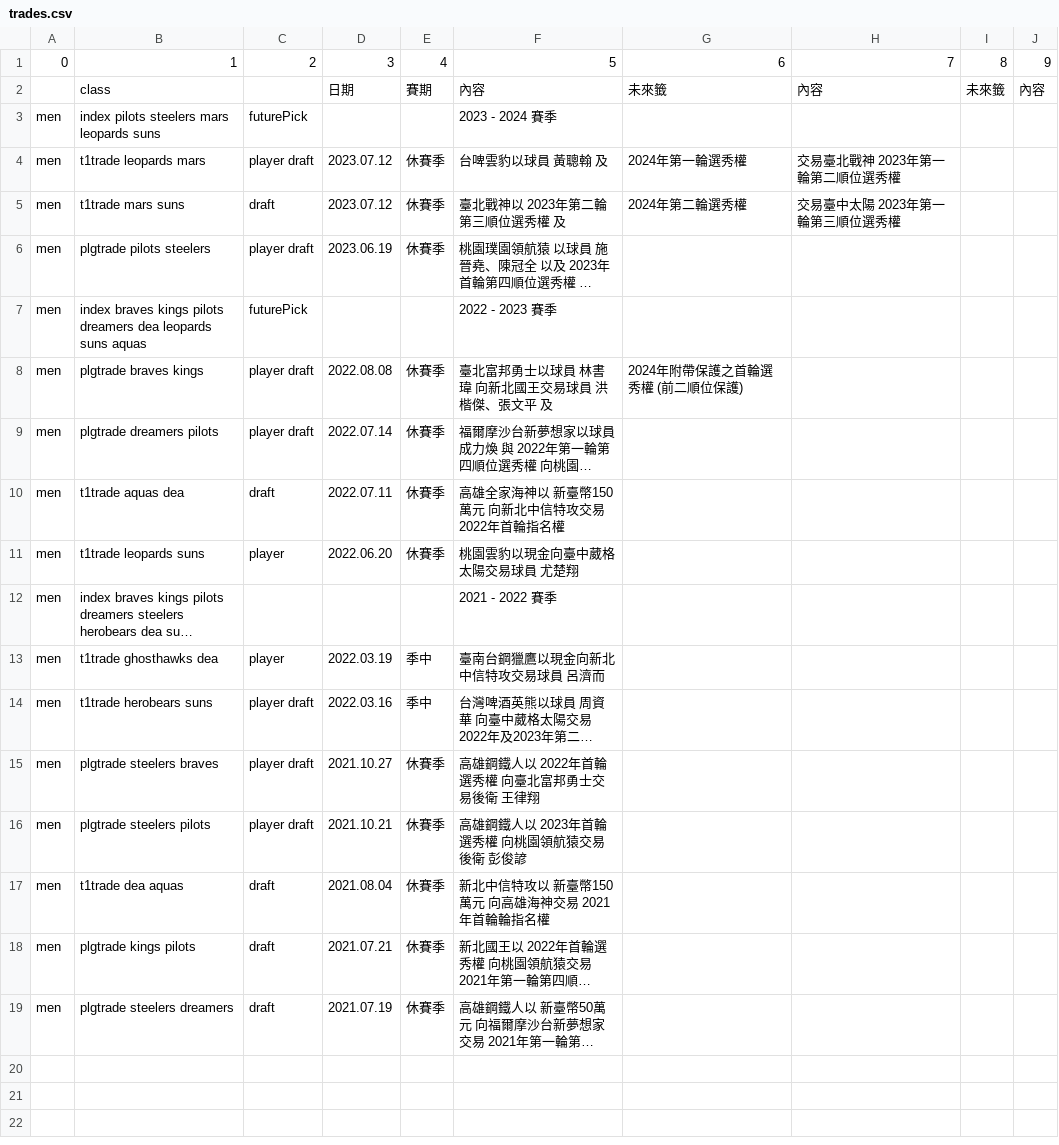
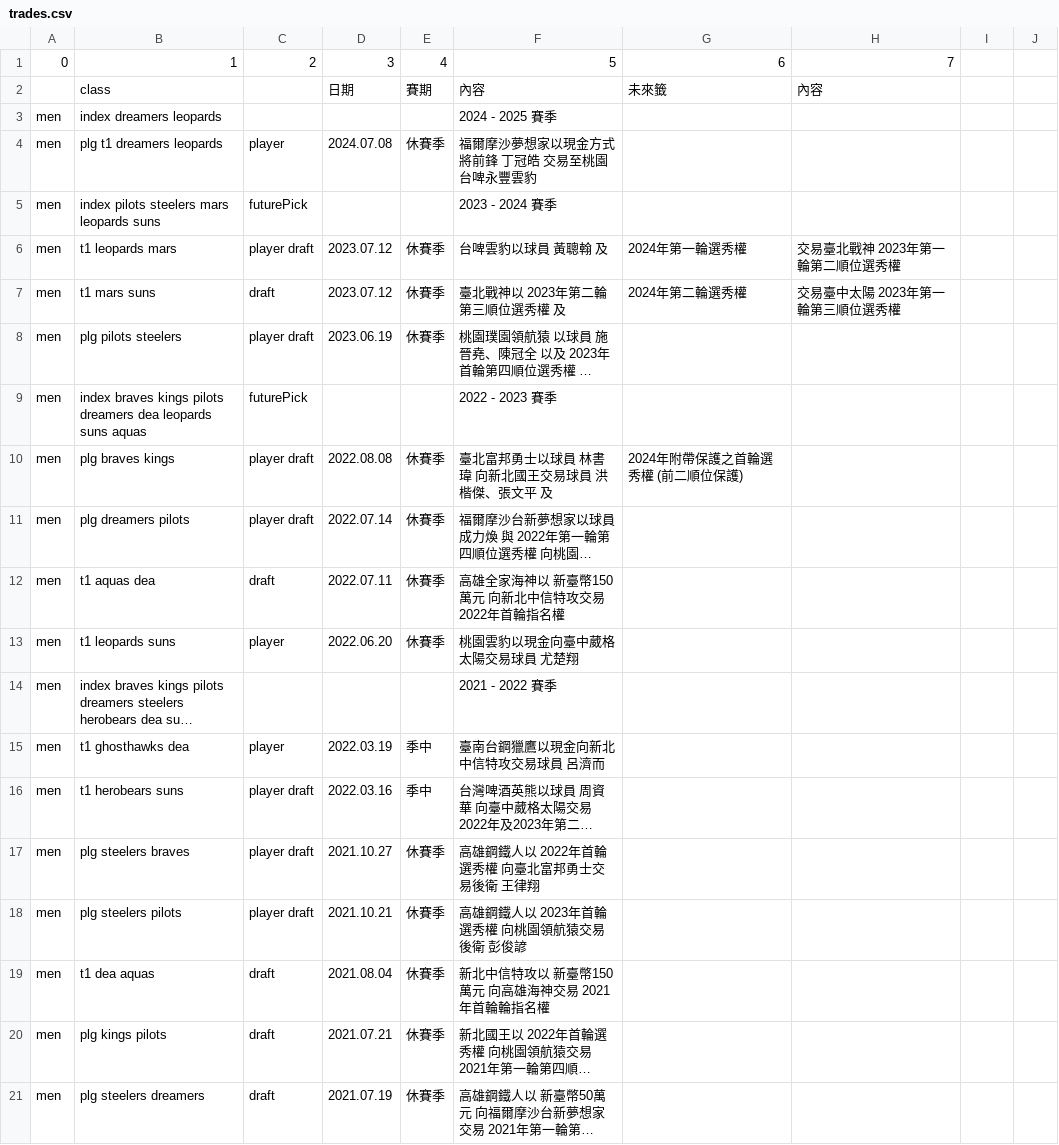
Before and after one commit to SamBasketballTW/sambball, a CSV file: data/trades.csv, drawn as a sheet; long unchanged cells end in …; addresses are those after the commit; the diff names each change by its address in the sheet, - before the commit and + after, or states it on an @@ line.

```diff
--- a/data/trades.csv
+++ b/data/trades.csv
-I1: 8
+I1: (empty)
-J1: 9
+J1: (empty)
-I2: 未來籤
+I2: (empty)
-J2: 內容
+J2: (empty)
+row 3: men | index dreamers leopards |  |  |  | 2024 - 2025 賽季
+row 4: men | plg t1 dreamers leopards | player | 2024.07.08 | 休賽季 | 福爾摩沙夢想家以現金方式將前鋒 丁冠皓 交易至桃園台啤永豐雲豹
-B6: t1trade leopards mars
+B6: t1 leopards mars
-B7: t1trade mars suns
+B7: t1 mars suns
-B8: plgtrade pilots steelers
+B8: plg pilots steelers
-B10: plgtrade braves kings
+B10: plg braves kings
-B11: plgtrade dreamers pilots
+B11: plg dreamers pilots
-B12: t1trade aquas dea
+B12: t1 aquas dea
-B13: t1trade leopards suns
+B13: t1 leopards suns
-B15: t1trade ghosthawks dea
+B15: t1 ghosthawks dea
-B16: t1trade herobears suns
+B16: t1 herobears suns
-B17: plgtrade steelers braves
+B17: plg steelers braves
-B18: plgtrade steelers pilots
+B18: plg steelers pilots
-B19: t1trade dea aquas
+B19: t1 dea aquas
-B20: plgtrade kings pilots
+B20: plg kings pilots
-B21: plgtrade steelers dreamers
+B21: plg steelers dreamers
```
Also changed, not shown: data/movements.csv, data/rosters.csv, 3 other files.
